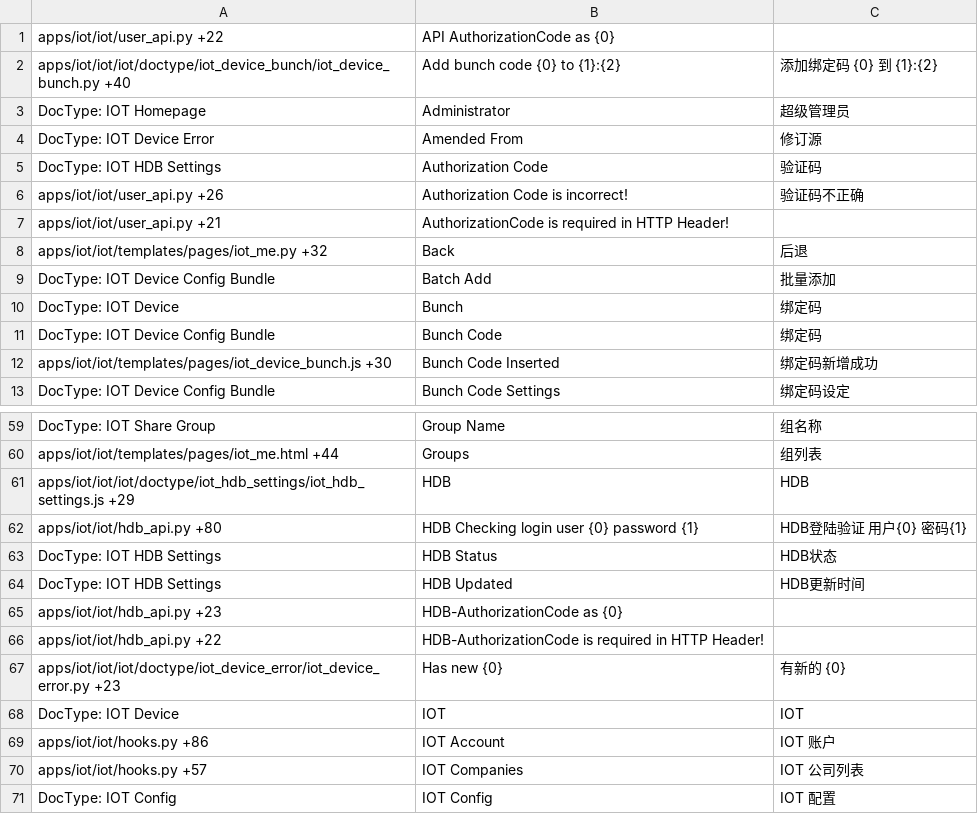
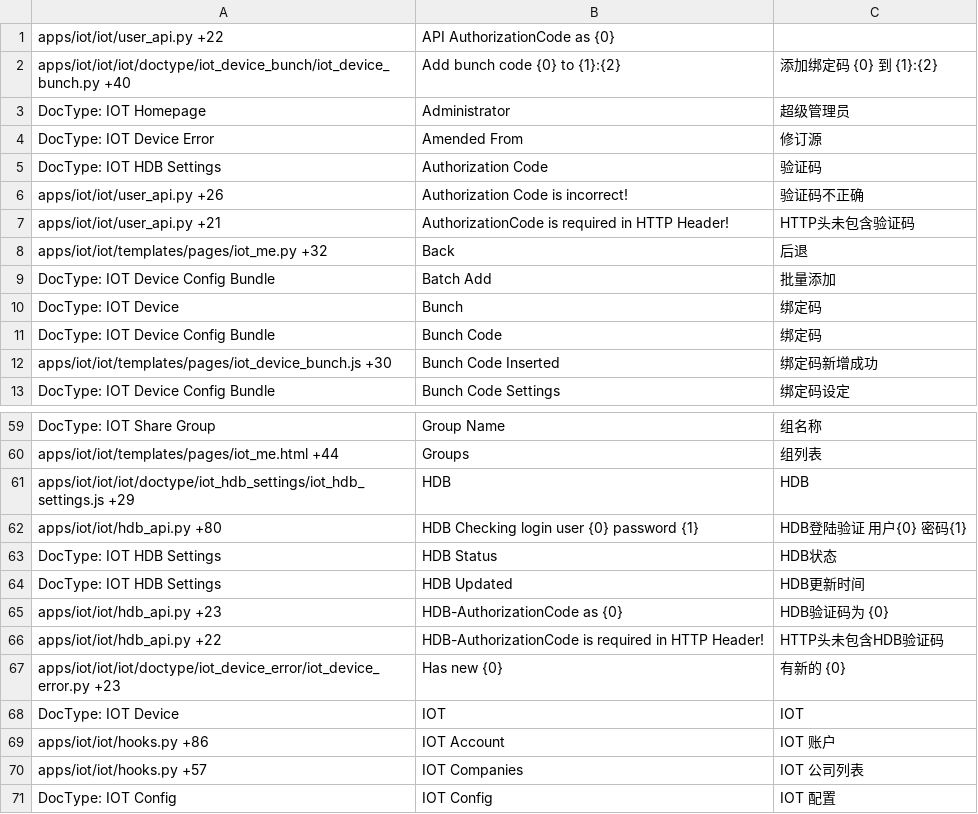
Before and after one commit to srdgame/frappe_iot, a CSV file: iot/translations/zh.csv, drawn as a sheet; only a part is shown, gaps mark what is left out.

Commit message:
Translation

```diff
--- a/iot/translations/zh.csv
+++ b/iot/translations/zh.csv
@@ -6,3 +6,3 @@ DocType: IOT HDB Settings,Authorization Code,验证码
 apps/iot/iot/user_api.py +26,Authorization Code is incorrect!,验证码不正确
-apps/iot/iot/user_api.py +21,AuthorizationCode is required in HTTP Header!,
+apps/iot/iot/user_api.py +21,AuthorizationCode is required in HTTP Header!,HTTP头未包含验证码
 apps/iot/iot/templates/pages/iot_me.py +32,Back,后退
@@ -64,4 +64,4 @@ DocType: IOT HDB Settings,HDB Status,HDB状态
 DocType: IOT HDB Settings,HDB Updated,HDB更新时间
-apps/iot/iot/hdb_api.py +23,HDB-AuthorizationCode as {0},
-apps/iot/iot/hdb_api.py +22,HDB-AuthorizationCode is required in HTTP Header!,
+apps/iot/iot/hdb_api.py +23,HDB-AuthorizationCode as {0},HDB验证码为 {0}
+apps/iot/iot/hdb_api.py +22,HDB-AuthorizationCode is required in HTTP Header!,HTTP头未包含HDB验证码
 apps/iot/iot/iot/doctype/iot_device_error/iot_device_error.py +23,Has new {0},有新的 {0}
```
